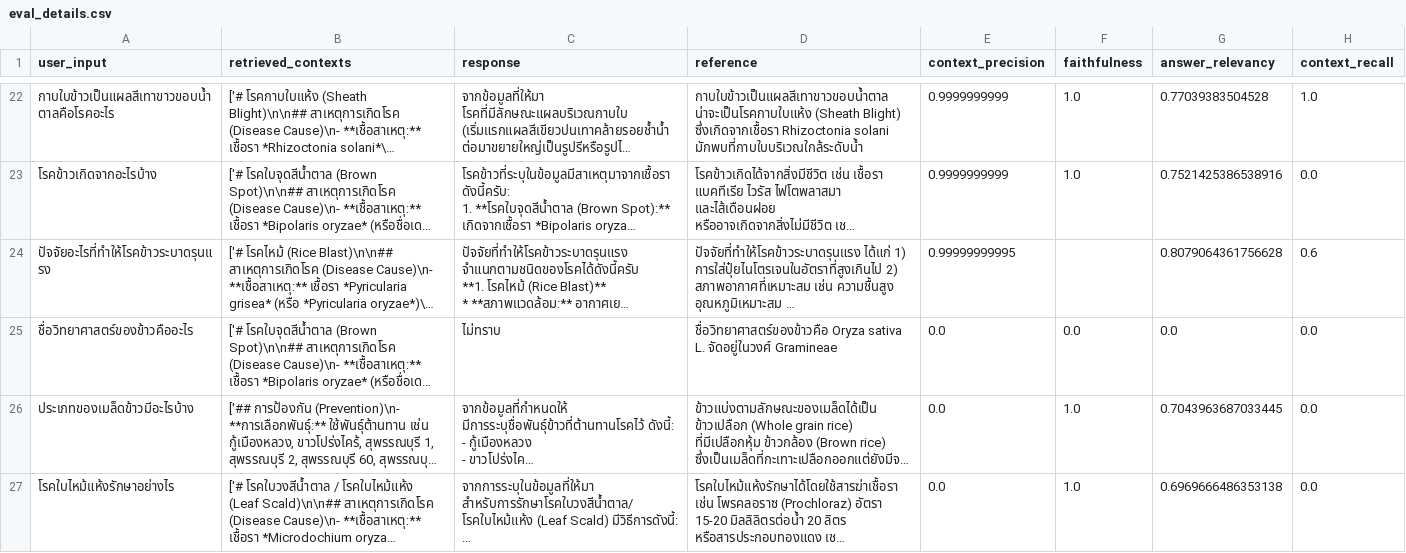
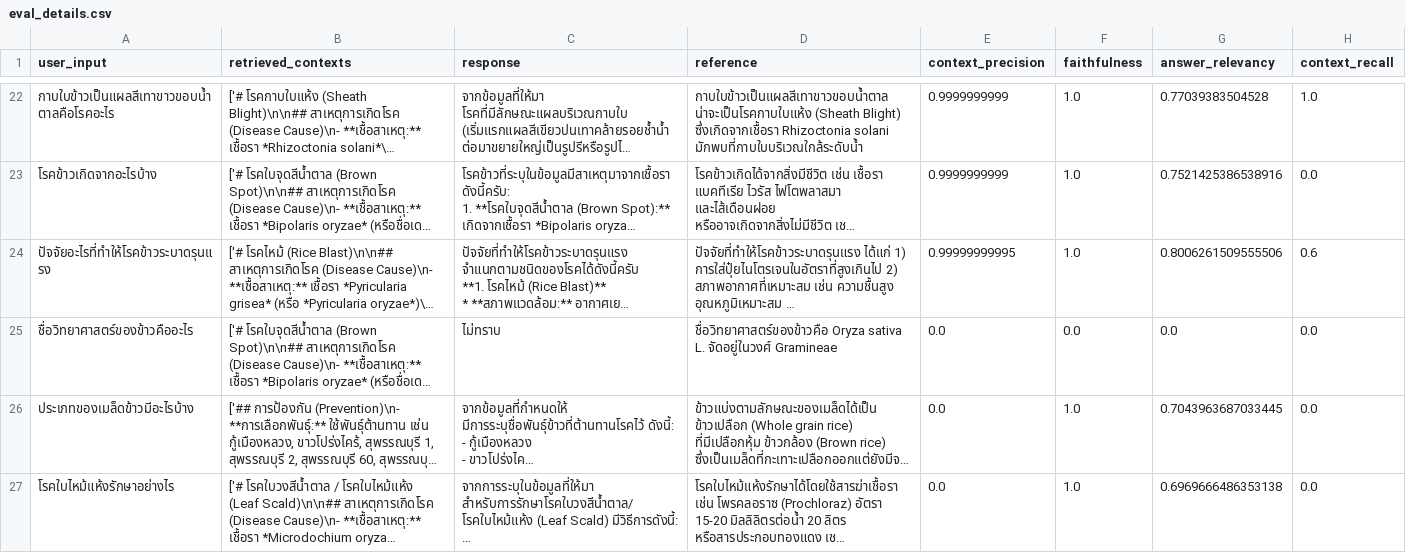
Before and after one commit to atsawinkz/atsawin-songleksing, a CSV file: RAGAS_Evaluation/evaluation_results/eval_details.csv, drawn as a sheet; only a part is shown, gaps mark what is left out; long unchanged cells end in …; the diff covers the shown part only; the diff names each change by its address in the sheet, - before the commit and + after, or states it on an @@ line.

```diff
--- a/RAGAS_Evaluation/evaluation_results/eval_details.csv
+++ b/RAGAS_Evaluation/evaluation_results/eval_details.csv
-F24 (faithfulness): (empty)
+F24 (faithfulness): 1.0
-G24 (answer_relevancy): 0.8079064361756628
+G24 (answer_relevancy): 0.8006261509555506
```
Also changed, not shown: 108 edited cells elsewhere in this file, 8 other files.
